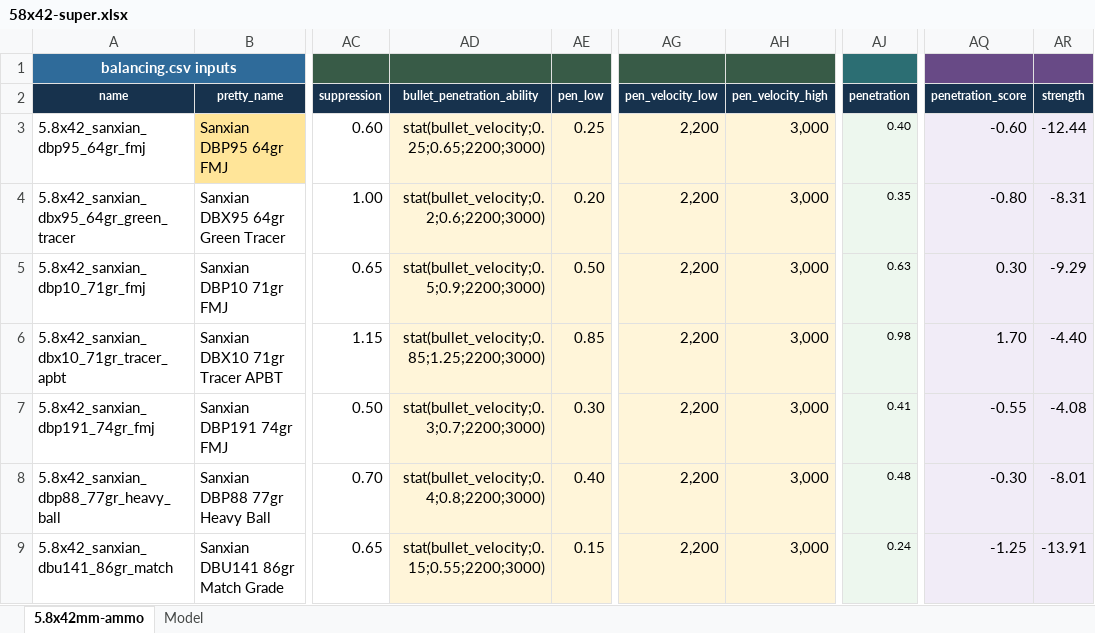
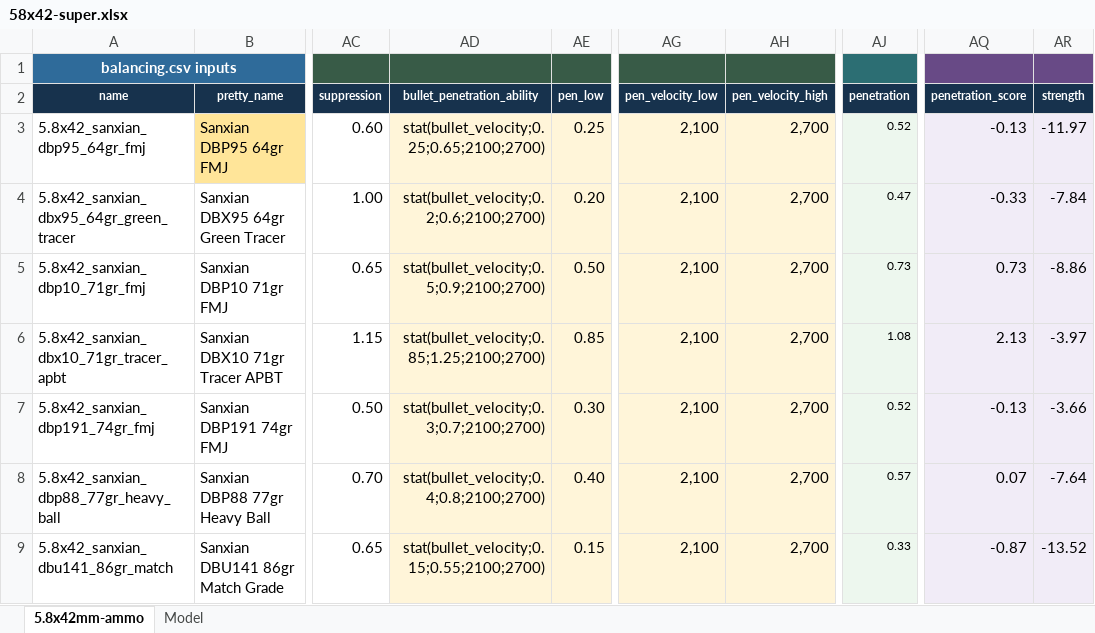
Before and after one commit to recoil-group/deadline-balancing, an Excel workbook: changes/58x42-super.xlsx, sheet 5.8x42mm-ammo, drawn as a sheet; only a part is shown, gaps mark what is left out; values as stored, in another font and other column widths than the file's, no borders; charts and pictures and conditional formats and table styles not drawn; the diff covers the shown part only; the diff names each change by its address in the sheet, - before the commit and + after, or states it on an @@ line.

```diff
--- a/changes/58x42-super.xlsx (sheet 5.8x42mm-ammo)
+++ b/changes/58x42-super.xlsx (sheet 5.8x42mm-ammo)
-AD3 (bullet_penetration_ability): stat(bullet_velocity;0.25;0.65;2200;3000)
+AD3 (bullet_penetration_ability): stat(bullet_velocity;0.25;0.65;2100;2700)
-AG3:AG9 (pen_velocity_low): 2,200
+AG3:AG9 (pen_velocity_low): 2,100
-AH3:AH9 (pen_velocity_high): 3,000
+AH3:AH9 (pen_velocity_high): 2,700
-AJ3 (penetration): 0.40
+AJ3 (penetration): 0.52
-AQ3 (penetration_score): -0.60
+AQ3 (penetration_score): -0.13
-AR3 (strength): -12.44
+AR3 (strength): -11.97
-AD4 (bullet_penetration_ability): stat(bullet_velocity;0.2;0.6;2200;3000)
+AD4 (bullet_penetration_ability): stat(bullet_velocity;0.2;0.6;2100;2700)
-AJ4 (penetration): 0.35
+AJ4 (penetration): 0.47
-AQ4 (penetration_score): -0.80
+AQ4 (penetration_score): -0.33
-AR4 (strength): -8.31
+AR4 (strength): -7.84
-AD5 (bullet_penetration_ability): stat(bullet_velocity;0.5;0.9;2200;3000)
+AD5 (bullet_penetration_ability): stat(bullet_velocity;0.5;0.9;2100;2700)
-AJ5 (penetration): 0.63
+AJ5 (penetration): 0.73
-AQ5 (penetration_score): 0.30
+AQ5 (penetration_score): 0.73
-AR5 (strength): -9.29
+AR5 (strength): -8.86
-AD6 (bullet_penetration_ability): stat(bullet_velocity;0.85;1.25;2200;3000)
+AD6 (bullet_penetration_ability): stat(bullet_velocity;0.85;1.25;2100;2700)
-AJ6 (penetration): 0.98
+AJ6 (penetration): 1.08
-AQ6 (penetration_score): 1.70
+AQ6 (penetration_score): 2.13
-AR6 (strength): -4.40
+AR6 (strength): -3.97
-AD7 (bullet_penetration_ability): stat(bullet_velocity;0.3;0.7;2200;3000)
+AD7 (bullet_penetration_ability): stat(bullet_velocity;0.3;0.7;2100;2700)
-AJ7 (penetration): 0.41
+AJ7 (penetration): 0.52
-AQ7 (penetration_score): -0.55
+AQ7 (penetration_score): -0.13
-AR7 (strength): -4.08
+AR7 (strength): -3.66
-AD8 (bullet_penetration_ability): stat(bullet_velocity;0.4;0.8;2200;3000)
+AD8 (bullet_penetration_ability): stat(bullet_velocity;0.4;0.8;2100;2700)
-AJ8 (penetration): 0.48
+AJ8 (penetration): 0.57
-AQ8 (penetration_score): -0.30
+AQ8 (penetration_score): 0.07
-AR8 (strength): -8.01
+AR8 (strength): -7.64
-AD9 (bullet_penetration_ability): stat(bullet_velocity;0.15;0.55;2200;3000)
+AD9 (bullet_penetration_ability): stat(bullet_velocity;0.15;0.55;2100;2700)
-AJ9 (penetration): 0.24
+AJ9 (penetration): 0.33
-AQ9 (penetration_score): -1.25
+AQ9 (penetration_score): -0.87
-AR9 (strength): -13.91
+AR9 (strength): -13.52
```
Also changed, not shown: 19 edited cells elsewhere in this sheet, 1 other file.
